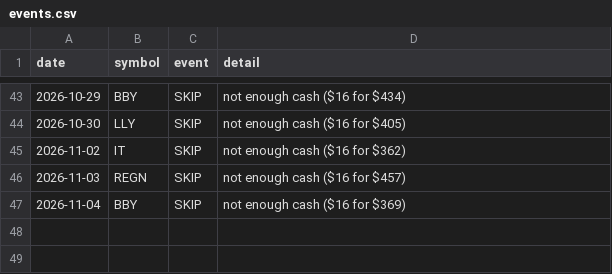
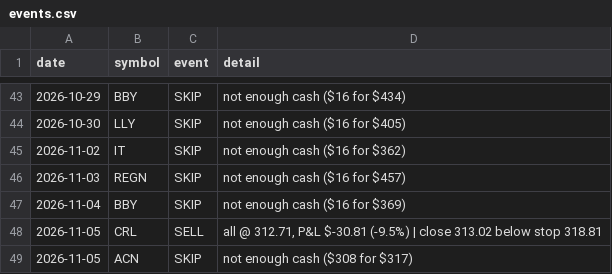
Before and after one commit to cashoutsav8-bit/stock-paper-bot, a CSV file: docs/strat_A/events.csv, drawn as a sheet; only a part is shown, gaps mark what is left out; the diff names each change by its address in the sheet, - before the commit and + after, or states it on an @@ line.

```diff
--- a/docs/strat_A/events.csv
+++ b/docs/strat_A/events.csv
+row 48: 2026-11-05 | CRL | SELL | all @ 312.71, P&L $-30.81 (-9.5%) | close 313.02 below stop 318.81
+row 49: 2026-11-05 | ACN | SKIP | not enough cash ($308 for $317)
```
Also changed, not shown: docs/strat_A/equity.csv, docs/strat_A/trades.csv, 9 other files.
